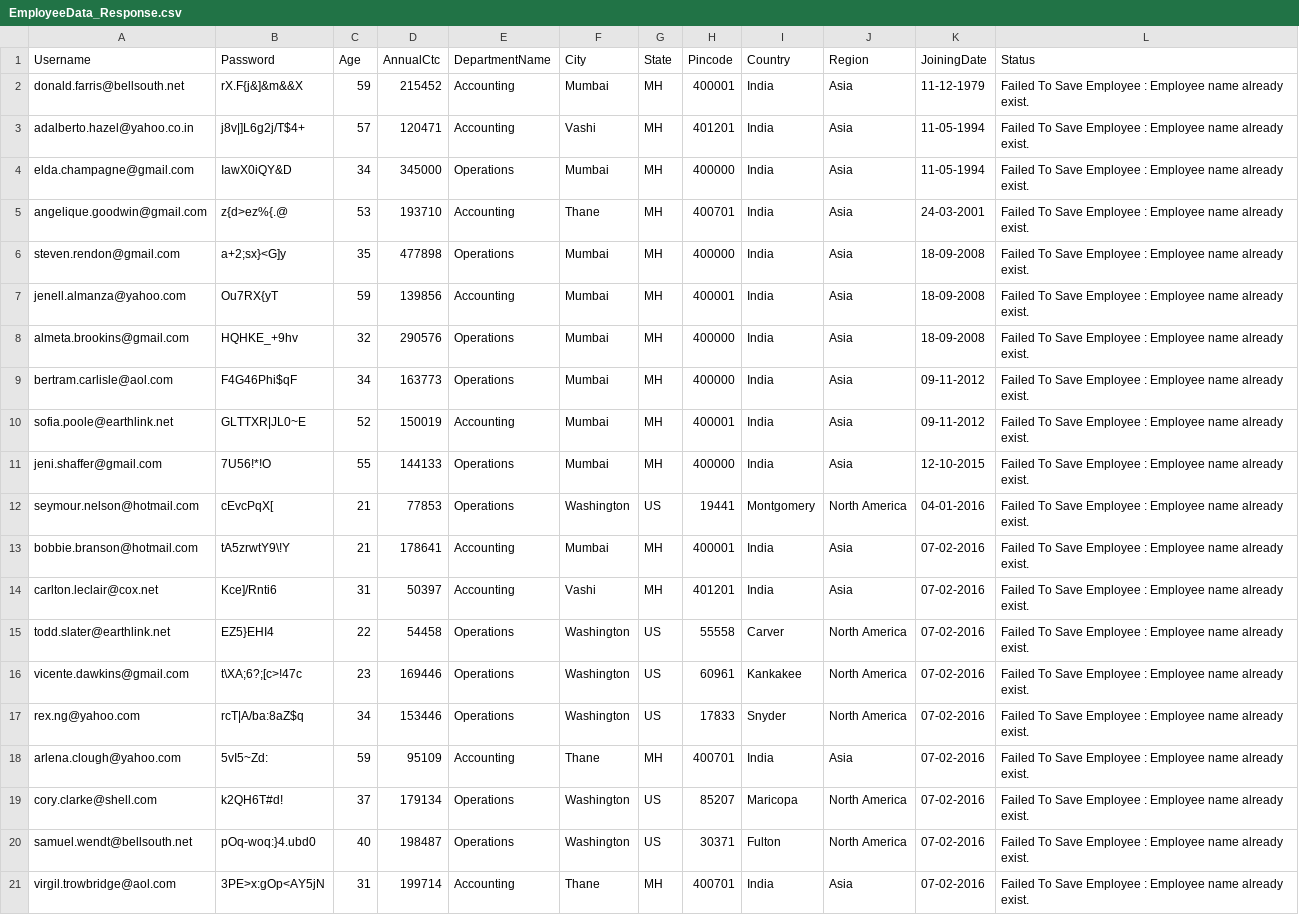
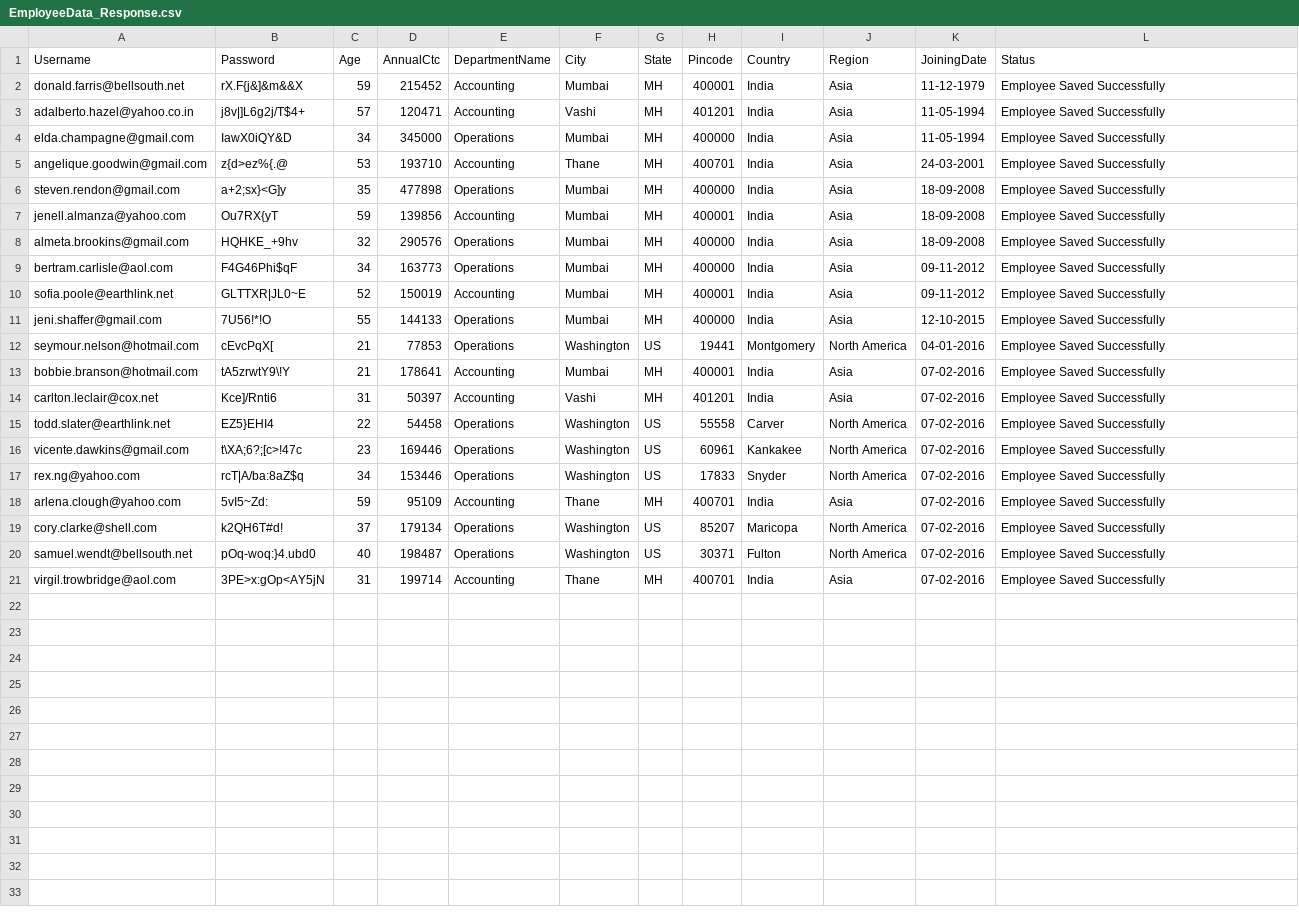
Before and after one commit to komal3770/EmployeeManagement, a CSV file: src/main/resources/EmployeeData_Response.csv, drawn as a sheet; the diff names each change by its address in the sheet, - before the commit and + after, or states it on an @@ line.

```diff
--- a/src/main/resources/EmployeeData_Response.csv
+++ b/src/main/resources/EmployeeData_Response.csv
-L2:L21 (Status): Failed To Save Employee : Employee name already exist.
+L2:L21 (Status): Employee Saved Successfully
```
Also changed, not shown: 10 other files.
